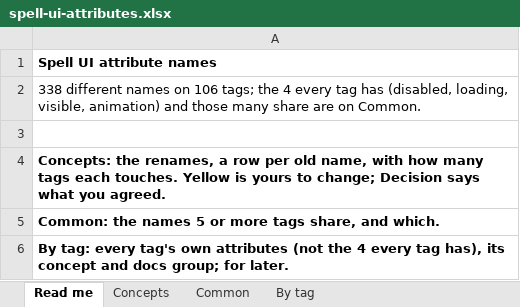
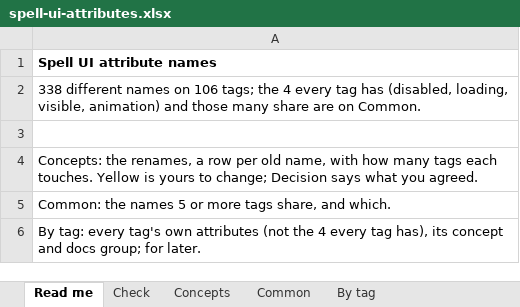
Before and after one commit to spell-app/spell-app.epics, an Excel workbook: epics/debut/spell-ui-attributes.xlsx, sheet Read me, drawn as a sheet; values as stored, in another font and other column widths than the file's, no borders; the diff names each change by its address in the sheet, - before the commit and + after, or states it on an @@ line.

```diff
--- a/epics/debut/spell-ui-attributes.xlsx (sheet Read me)
+++ b/epics/debut/spell-ui-attributes.xlsx (sheet Read me)
+sheet tab: Check
-A4:A6 bold: on
+A4:A6 bold: off
```
Also changed, not shown: sheet By tag, sheet Concepts, 5 other files.
